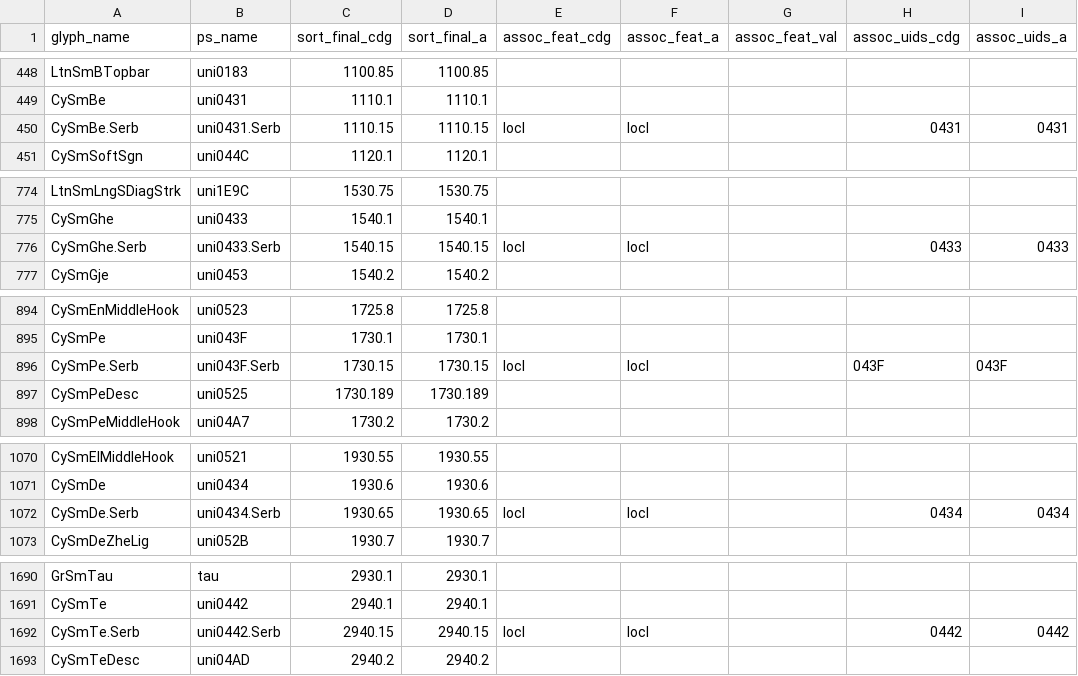
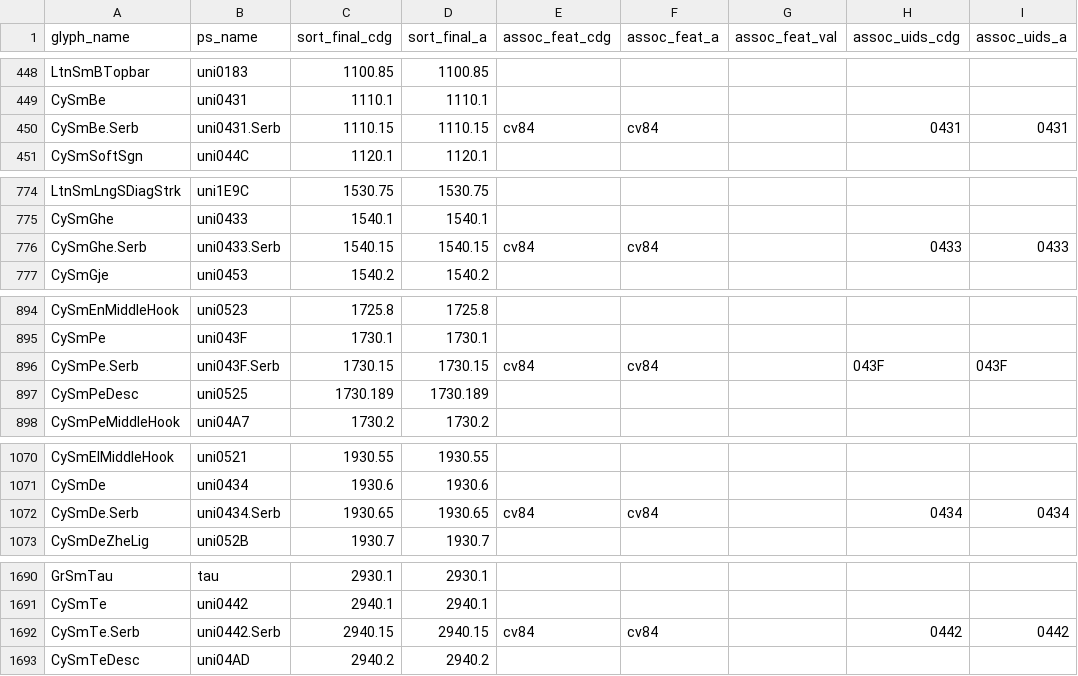
Before and after one commit to silnrsi/font-gentium, a CSV file: source/glyph_data.csv, drawn as a sheet; only a part is shown, gaps mark what is left out.

```diff
--- a/source/glyph_data.csv
+++ b/source/glyph_data.csv
@@ -449,3 +449,3 @@ LtnSmBTopbar,uni0183,1100.85,1100.85,,,,,
 CySmBe,uni0431,1110.1,1110.1,,,,,
-CySmBe.Serb,uni0431.Serb,1110.15,1110.15,locl,locl,,0431,0431
+CySmBe.Serb,uni0431.Serb,1110.15,1110.15,cv84,cv84,,0431,0431
 CySmSoftSgn,uni044C,1120.1,1120.1,,,,,
@@ -775,3 +775,3 @@ LtnSmLngSDiagStrk,uni1E9C,1530.75,1530.75,,,,,
 CySmGhe,uni0433,1540.1,1540.1,,,,,
-CySmGhe.Serb,uni0433.Serb,1540.15,1540.15,locl,locl,,0433,0433
+CySmGhe.Serb,uni0433.Serb,1540.15,1540.15,cv84,cv84,,0433,0433
 CySmGje,uni0453,1540.2,1540.2,,,,,
@@ -895,3 +895,3 @@ CySmEnMiddleHook,uni0523,1725.8,1725.8,,,,,
 CySmPe,uni043F,1730.1,1730.1,,,,,
-CySmPe.Serb,uni043F.Serb,1730.15,1730.15,locl,locl,,043F,043F
+CySmPe.Serb,uni043F.Serb,1730.15,1730.15,cv84,cv84,,043F,043F
 CySmPeDesc,uni0525,1730.189,1730.189,,,,,
@@ -1071,3 +1071,3 @@ CySmElMiddleHook,uni0521,1930.55,1930.55,,,,,
 CySmDe,uni0434,1930.6,1930.6,,,,,
-CySmDe.Serb,uni0434.Serb,1930.65,1930.65,locl,locl,,0434,0434
+CySmDe.Serb,uni0434.Serb,1930.65,1930.65,cv84,cv84,,0434,0434
 CySmDeZheLig,uni052B,1930.7,1930.7,,,,,
@@ -1691,3 +1691,3 @@ GrSmTau,tau,2930.1,2930.1,,,,,
 CySmTe,uni0442,2940.1,2940.1,,,,,
-CySmTe.Serb,uni0442.Serb,2940.15,2940.15,locl,locl,,0442,0442
+CySmTe.Serb,uni0442.Serb,2940.15,2940.15,cv84,cv84,,0442,0442
 CySmTeDesc,uni04AD,2940.2,2940.2,,,,,
```
Also changed, not shown: source/typetuner/feature_map.csv, 10 other files.
